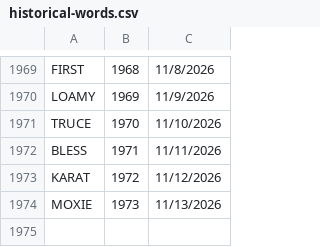
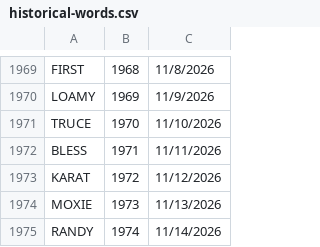
Before and after one commit to 8080Games/WordleMatch, a CSV file: wwwroot/historical-words.csv, drawn as a sheet; only a part is shown, gaps mark what is left out; the diff names each change by its address in the sheet, - before the commit and + after, or states it on an @@ line.

```diff
--- a/wwwroot/historical-words.csv
+++ b/wwwroot/historical-words.csv
+row 1975: RANDY | 1974 | 11/14/2026
```
Also changed, not shown: wwwroot/historical_hints.csv, wwwroot/used-words.csv, 1 other file.
